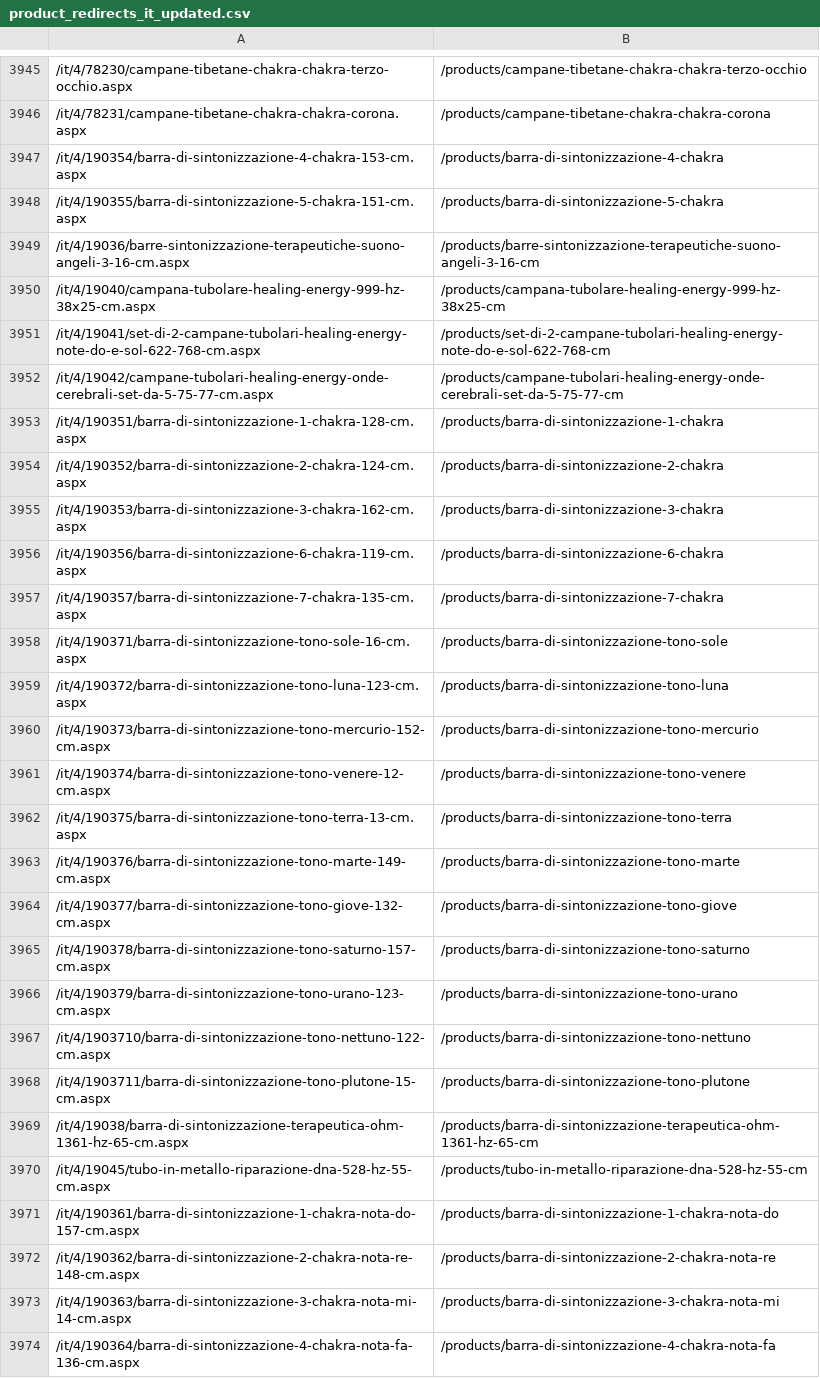
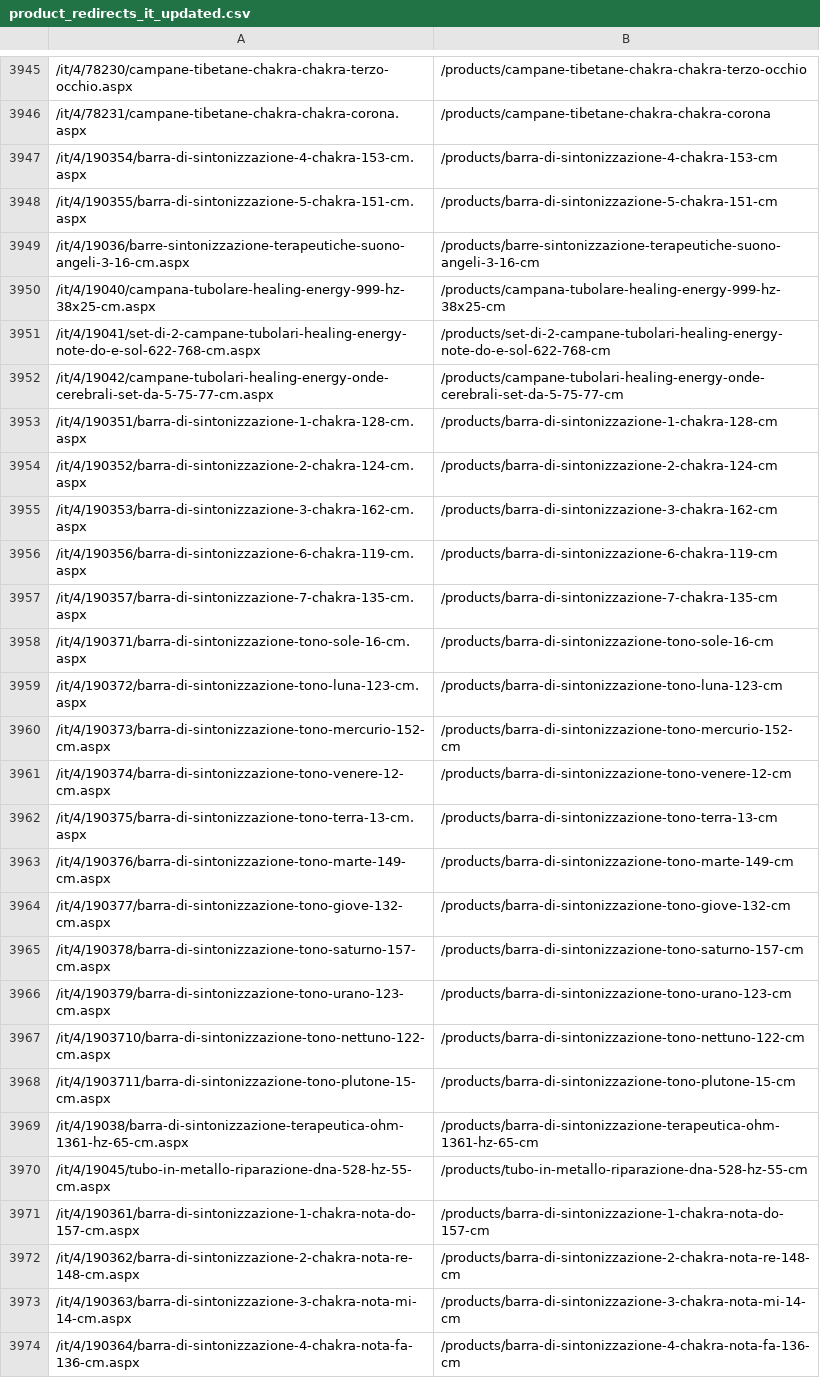
Before and after one commit to JMilesCaldwell/JMilesCaldwell.github.io, a CSV file: phoenix/product_redirects_it_updated.csv, drawn as a sheet; only a part is shown, gaps mark what is left out; the diff covers the shown part only; the diff names each change by its address in the sheet, - before the commit and + after, or states it on an @@ line.

```diff
--- a/phoenix/product_redirects_it_updated.csv
+++ b/phoenix/product_redirects_it_updated.csv
-B3947: /products/barra-di-sintonizzazione-4-chakra
+B3947: /products/barra-di-sintonizzazione-4-chakra-153-cm
-B3948: /products/barra-di-sintonizzazione-5-chakra
+B3948: /products/barra-di-sintonizzazione-5-chakra-151-cm
-B3953: /products/barra-di-sintonizzazione-1-chakra
+B3953: /products/barra-di-sintonizzazione-1-chakra-128-cm
-B3954: /products/barra-di-sintonizzazione-2-chakra
+B3954: /products/barra-di-sintonizzazione-2-chakra-124-cm
-B3955: /products/barra-di-sintonizzazione-3-chakra
+B3955: /products/barra-di-sintonizzazione-3-chakra-162-cm
-B3956: /products/barra-di-sintonizzazione-6-chakra
+B3956: /products/barra-di-sintonizzazione-6-chakra-119-cm
-B3957: /products/barra-di-sintonizzazione-7-chakra
+B3957: /products/barra-di-sintonizzazione-7-chakra-135-cm
-B3958: /products/barra-di-sintonizzazione-tono-sole
+B3958: /products/barra-di-sintonizzazione-tono-sole-16-cm
-B3959: /products/barra-di-sintonizzazione-tono-luna
+B3959: /products/barra-di-sintonizzazione-tono-luna-123-cm
-B3960: /products/barra-di-sintonizzazione-tono-mercurio
+B3960: /products/barra-di-sintonizzazione-tono-mercurio-152-cm
-B3961: /products/barra-di-sintonizzazione-tono-venere
+B3961: /products/barra-di-sintonizzazione-tono-venere-12-cm
-B3962: /products/barra-di-sintonizzazione-tono-terra
+B3962: /products/barra-di-sintonizzazione-tono-terra-13-cm
-B3963: /products/barra-di-sintonizzazione-tono-marte
+B3963: /products/barra-di-sintonizzazione-tono-marte-149-cm
-B3964: /products/barra-di-sintonizzazione-tono-giove
+B3964: /products/barra-di-sintonizzazione-tono-giove-132-cm
-B3965: /products/barra-di-sintonizzazione-tono-saturno
+B3965: /products/barra-di-sintonizzazione-tono-saturno-157-cm
-B3966: /products/barra-di-sintonizzazione-tono-urano
+B3966: /products/barra-di-sintonizzazione-tono-urano-123-cm
-B3967: /products/barra-di-sintonizzazione-tono-nettuno
+B3967: /products/barra-di-sintonizzazione-tono-nettuno-122-cm
-B3968: /products/barra-di-sintonizzazione-tono-plutone
+B3968: /products/barra-di-sintonizzazione-tono-plutone-15-cm
-B3971: /products/barra-di-sintonizzazione-1-chakra-nota-do
+B3971: /products/barra-di-sintonizzazione-1-chakra-nota-do-157-cm
-B3972: /products/barra-di-sintonizzazione-2-chakra-nota-re
+B3972: /products/barra-di-sintonizzazione-2-chakra-nota-re-148-cm
-B3973: /products/barra-di-sintonizzazione-3-chakra-nota-mi
+B3973: /products/barra-di-sintonizzazione-3-chakra-nota-mi-14-cm
-B3974: /products/barra-di-sintonizzazione-4-chakra-nota-fa
+B3974: /products/barra-di-sintonizzazione-4-chakra-nota-fa-136-cm
```
Also changed, not shown: 79 edited cells elsewhere in this file, phoenix/product_redirects_de_updated.csv, phoenix/product_redirects_en_updated.csv, 3 other files.
